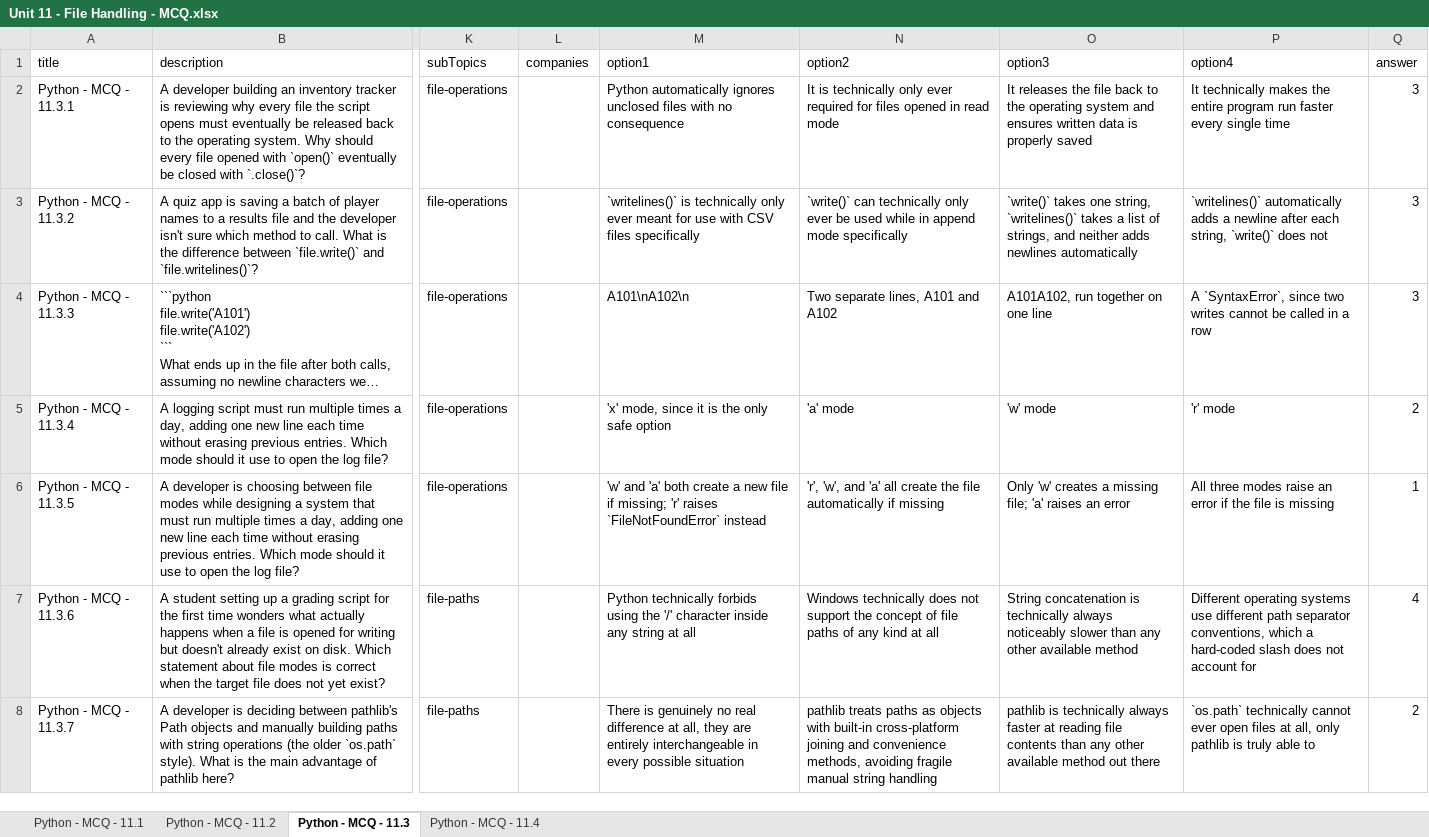
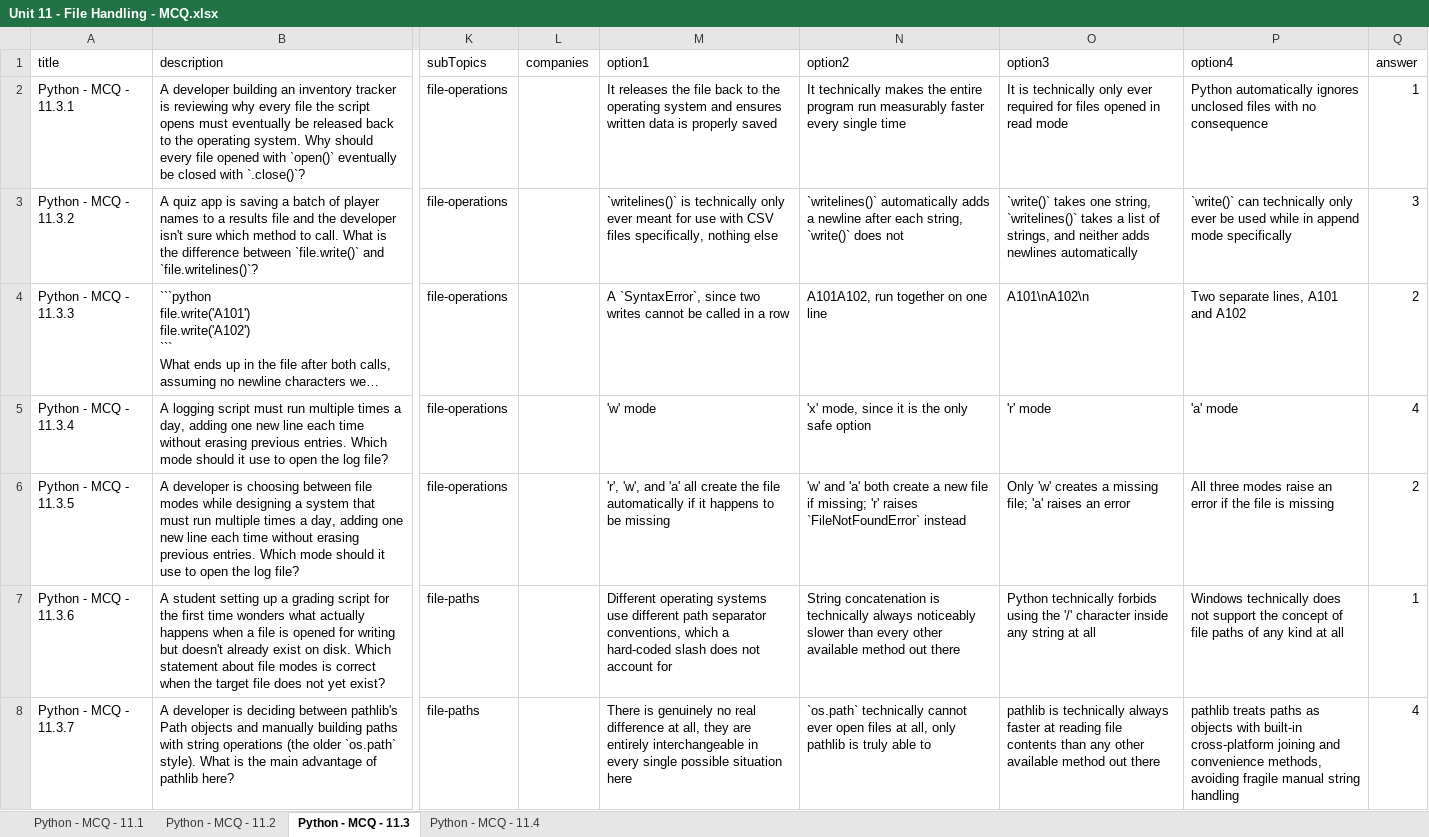
Before and after one commit to sumanpoojary2006-create/ByteXL, an Excel workbook: content/Question Bank/MCQ/Unit 11 - File Handling/Unit 11 - File Handling - MCQ.xlsx, sheet Python - MCQ - 11.3, drawn as a sheet; only a part is shown, gaps mark what is left out; long unchanged cells end in …; values as stored, in another font and other column widths than the file's, no borders; the diff covers the shown part only; the diff names each change by its address in the sheet, - before the commit and + after, or states it on an @@ line.

```diff
--- a/content/Question Bank/MCQ/Unit 11 - File Handling/Unit 11 - File Handling - MCQ.xlsx (sheet Python - MCQ - 11.3)
+++ b/content/Question Bank/MCQ/Unit 11 - File Handling/Unit 11 - File Handling - MCQ.xlsx (sheet Python - MCQ - 11.3)
-M2 (option1): Python automatically ignores unclosed files with no consequence
+M2 (option1): It releases the file back to the operating system and ensures written data is properly saved
-N2 (option2): It is technically only ever required for files opened in read mode
+N2 (option2): It technically makes the entire program run measurably faster every single time
-O2 (option3): It releases the file back to the operating system and ensures written data is properly saved
+O2 (option3): It is technically only ever required for files opened in read mode
-P2 (option4): It technically makes the entire program run faster every single time
+P2 (option4): Python automatically ignores unclosed files with no consequence
-Q2 (answer): 3
+Q2 (answer): 1
-M3 (option1): …CSV files specifically
+M3 (option1): …CSV files specifically, nothing else
-N3 (option2): `write()` can technically only ever be used while in append mode specifically
+N3 (option2): `writelines()` automatically adds a newline after each string, `write()` does not
-P3 (option4): `writelines()` automatically adds a newline after each string, `write()` does not
+P3 (option4): `write()` can technically only ever be used while in append mode specifically
-M4 (option1): A101\nA102\n
+M4 (option1): A `SyntaxError`, since two writes cannot be called in a row
-N4 (option2): Two separate lines, A101 and A102
+N4 (option2): A101A102, run together on one line
-O4 (option3): A101A102, run together on one line
+O4 (option3): A101\nA102\n
-P4 (option4): A `SyntaxError`, since two writes cannot be called in a row
+P4 (option4): Two separate lines, A101 and A102
-Q4 (answer): 3
+Q4 (answer): 2
-M5 (option1): 'x' mode, since it is the only safe option
+M5 (option1): 'w' mode
-N5 (option2): 'a' mode
+N5 (option2): 'x' mode, since it is the only safe option
-O5 (option3): 'w' mode
+O5 (option3): 'r' mode
-P5 (option4): 'r' mode
+P5 (option4): 'a' mode
-Q5 (answer): 2
+Q5 (answer): 4
-M6 (option1): 'w' and 'a' both create a new file if missing; 'r' raises `FileNotFoundError` instead
+M6 (option1): 'r', 'w', and 'a' all create the file automatically if it happens to be missing
-N6 (option2): 'r', 'w', and 'a' all create the file automatically if missing
+N6 (option2): 'w' and 'a' both create a new file if missing; 'r' raises `FileNotFoundError` instead
-Q6 (answer): 1
+Q6 (answer): 2
-M7 (option1): Python technically forbids using the '/' character inside any string at all
+M7 (option1): Different operating systems use different path separator conventions, which a hard-coded slash does not account for
-N7 (option2): Windows technically does not support the concept of file paths of any kind at all
+N7 (option2): String concatenation is technically always noticeably slower than every other available method out there
-O7 (option3): String concatenation is technically always noticeably slower than any other available method
+O7 (option3): Python technically forbids using the '/' character inside any string at all
-P7 (option4): Different operating systems use different path separator conventions, which a hard-coded slash does not account for
+P7 (option4): Windows technically does not support the concept of file paths of any kind at all
-Q7 (answer): 4
+Q7 (answer): 1
-M8 (option1): …in every possible situation
+M8 (option1): …in every single possible situation here
-N8 (option2): pathlib treats paths as objects with built-in cross-platform joining and convenience methods, avoiding fragile manual string handling
+N8 (option2): `os.path` technically cannot ever open files at all, only pathlib is truly able to
-P8 (option4): `os.path` technically cannot ever open files at all, only pathlib is truly able to
+P8 (option4): pathlib treats paths as objects with built-in cross-platform joining and convenience methods, avoiding fragile manual string handling
-Q8 (answer): 2
+Q8 (answer): 4
```
Also changed, not shown: 15 edited cells elsewhere in this sheet, sheet Python - MCQ - 11.2, sheet Python - MCQ - 11.1, sheet Python - MCQ - 11.4, content/Question Bank/MCQ/Unit 12 - Exception Handling/Unit 12 - Exception Handling - MCQ.xlsx, content/Question Bank/MCQ/Unit 13 - Debugging/Unit 13 - Debugging - MCQ.xlsx, 32 other files.
